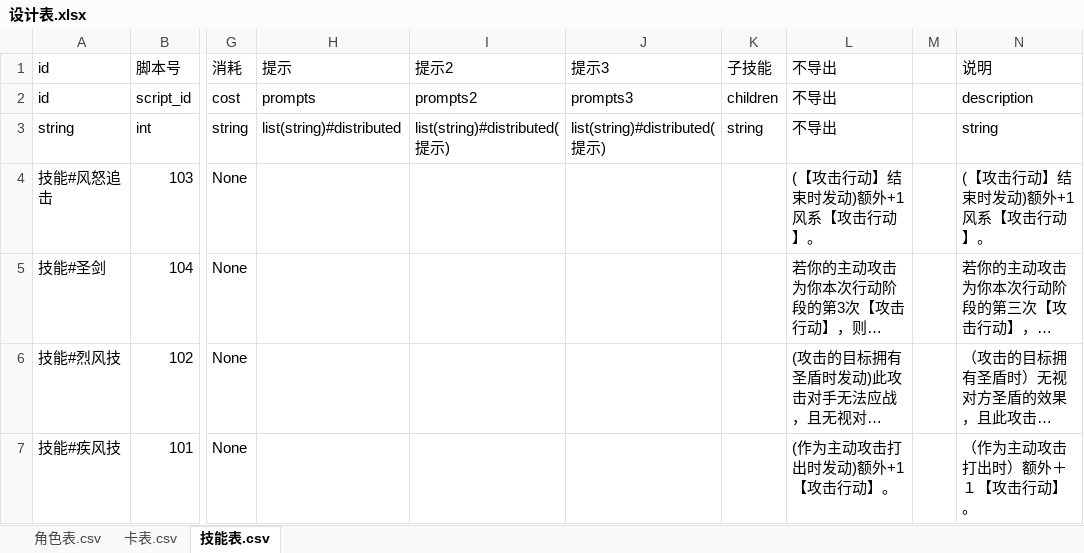
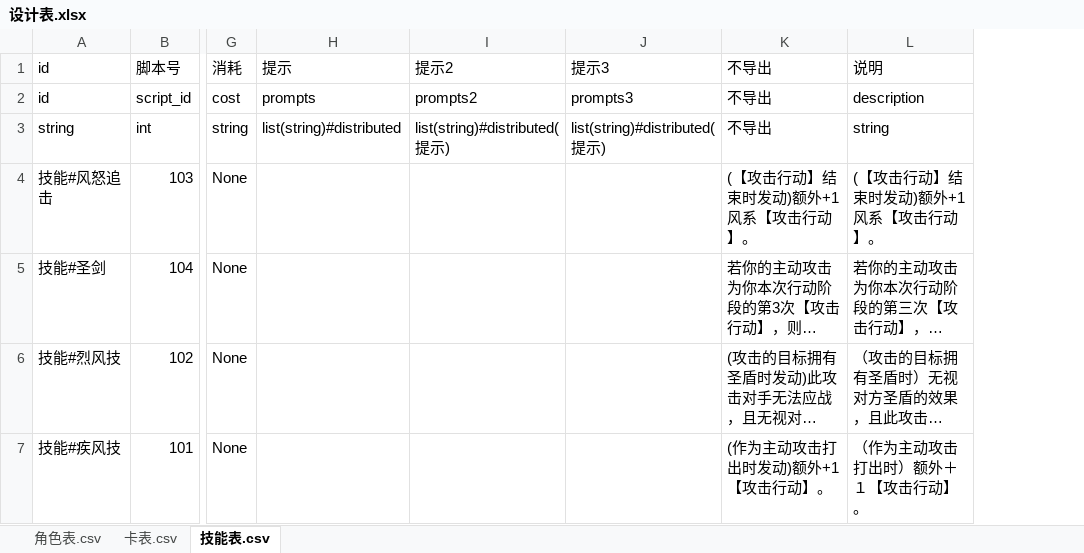
Before and after one commit to johnnash2017/xianyu_xingbei, an Excel workbook: Table/Design/设计表.xlsx, sheet 技能表.csv, drawn as a sheet; only a part is shown, gaps mark what is left out; long unchanged cells end in …; values as stored, in another font and other column widths than the file's, no borders; the diff covers the shown part only; the diff names each change by its address in the sheet, - before the commit and + after, or states it on an @@ line.

```diff
--- a/Table/Design/设计表.xlsx (sheet 技能表.csv)
+++ b/Table/Design/设计表.xlsx (sheet 技能表.csv)
-column K, rows 1-3: 子技能 | children | string
-column M, empty
```
Also changed, not shown: 5 removed rows and 6 edited cells elsewhere in this sheet, sheet 角色表.csv, 32 other files.
